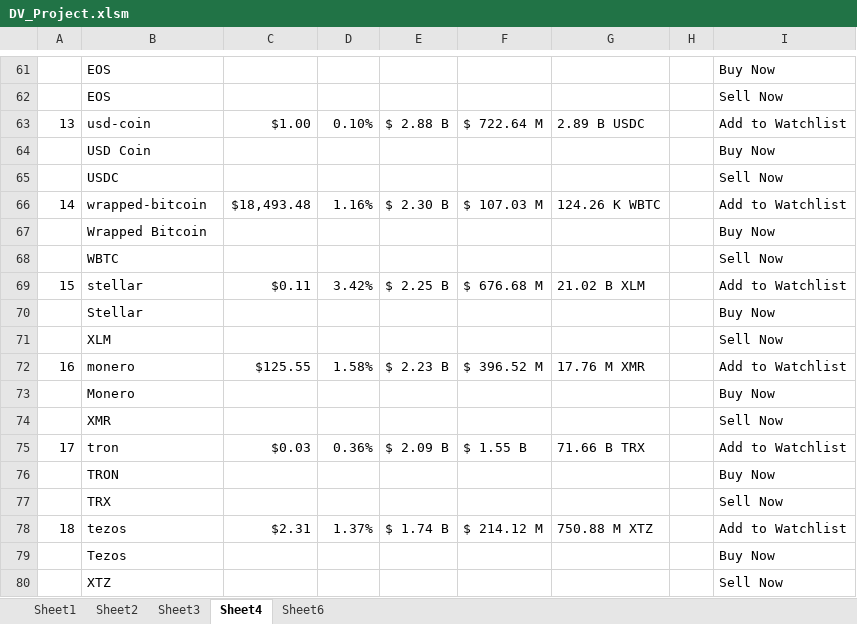
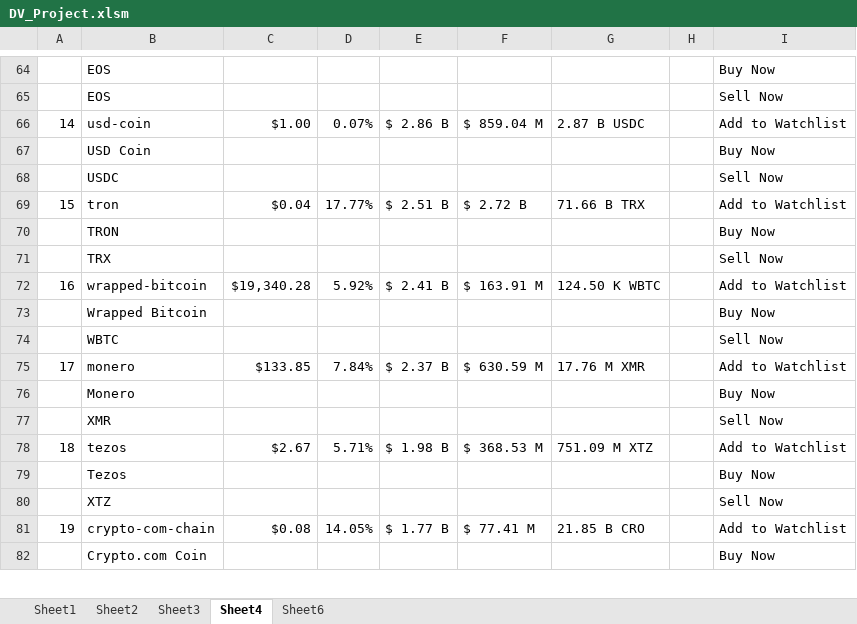
Before and after one commit to bandiajay/DataStreamingVisualization, an Excel workbook: DV_Project.xlsm, sheet Sheet4, drawn as a sheet; only a part is shown, gaps mark what is left out; values as stored, in another font and other column widths than the file's, no borders; removed rows and columns are numbered as before the commit, all else as after; the diff covers the shown part only; the diff names each change by its address in the sheet, - before the commit and + after, or states it on an @@ line.

```diff
--- a/DV_Project.xlsm (sheet Sheet4)
+++ b/DV_Project.xlsm (sheet Sheet4)
-A66: 13
+A66: 14
-D66: 0.10%
+D66: 0.07%
-E66: $ 2.88 B
+E66: $ 2.86 B
-F66: $ 722.64 M
+F66: $ 859.04 M
-G66: 2.89 B USDC
+G66: 2.87 B USDC
+row 69: 15 | tron | $0.04 | 17.77% | $ 2.51 B | $ 2.72 B | 71.66 B TRX |  | Add to Watchlist
@@ row 76 moved to row 70: TRON @@
@@ row 77 moved to row 71: TRX @@
-A72: 14
+A72: 16
-C72: $18,493.48
+C72: $19,340.28
-D72: 1.16%
+D72: 5.92%
-E72: $ 2.30 B
+E72: $ 2.41 B
-F72: $ 107.03 M
+F72: $ 163.91 M
-G72: 124.26 K WBTC
+G72: 124.50 K WBTC
-row 69: 15 | stellar | $0.11 | 3.42% | $ 2.25 B | $ 676.68 M | 21.02 B XLM |  | Add to Watchlist
@@ row 70 moved to row 61: Stellar @@
@@ row 71 moved to row 62: XLM @@
-A75: 16
+A75: 17
-C75: $125.55
+C75: $133.85
-D75: 1.58%
+D75: 7.84%
-E75: $ 2.23 B
+E75: $ 2.37 B
-F75: $ 396.52 M
+F75: $ 630.59 M
-row 75: 17 | tron | $0.03 | 0.36% | $ 2.09 B | $ 1.55 B | 71.66 B TRX |  | Add to Watchlist
-C78: $2.31
+C78: $2.67
-D78: 1.37%
+D78: 5.71%
-E78: $ 1.74 B
+E78: $ 1.98 B
-F78: $ 214.12 M
+F78: $ 368.53 M
-G78: 750.88 M XTZ
+G78: 751.09 M XTZ
+row 81: 19 | crypto-com-chain | $0.08 | 14.05% | $ 1.77 B | $ 77.41 M | 21.85 B CRO |  | Add to Watchlist
@@ row 88 moved to row 82: Crypto.com Coin @@
```
Also changed, not shown: 57 added rows, 57 removed rows, 93 moved rows and 216 edited cells elsewhere in this sheet, sheet Sheet6, sheet Sheet2, sheet Sheet1, sheet Sheet3.
